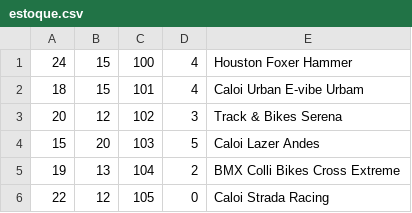
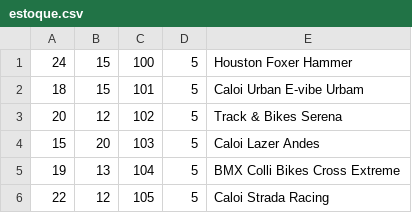
Before and after one commit to rodrigocloureiro/wheels_java, a CSV file: estoque/estoque.csv, drawn as a sheet.

Commit message:
"estoque preenchido e relatorio zerado"

```diff
--- a/estoque/estoque.csv
+++ b/estoque/estoque.csv
@@ -1,6 +1,6 @@
-24;15;100;4;"Houston Foxer Hammer"
-18;15;101;4;"Caloi Urban E-vibe Urbam"
-20;12;102;3;"Track & Bikes Serena"
+24;15;100;5;"Houston Foxer Hammer"
+18;15;101;5;"Caloi Urban E-vibe Urbam"
+20;12;102;5;"Track & Bikes Serena"
 15;20;103;5;"Caloi Lazer Andes"
-19;13;104;2;"BMX Colli Bikes Cross Extreme"
-22;12;105;0;"Caloi Strada Racing"
+19;13;104;5;"BMX Colli Bikes Cross Extreme"
+22;12;105;5;"Caloi Strada Racing"
```
Also changed, not shown: 1 other file.
